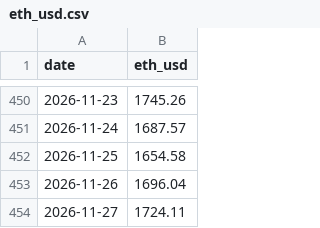
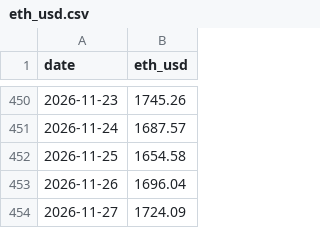
Before and after one commit to MDRX92/eqty-dashboard, a CSV file: data/eth_usd.csv, drawn as a sheet; only a part is shown, gaps mark what is left out.

```diff
--- a/data/eth_usd.csv
+++ b/data/eth_usd.csv
@@ -453,2 +453,2 @@ date,eth_usd
 2026-11-26,1696.04
-2026-11-27,1724.11
+2026-11-27,1724.09
```
Also changed, not shown: 12 other files.
